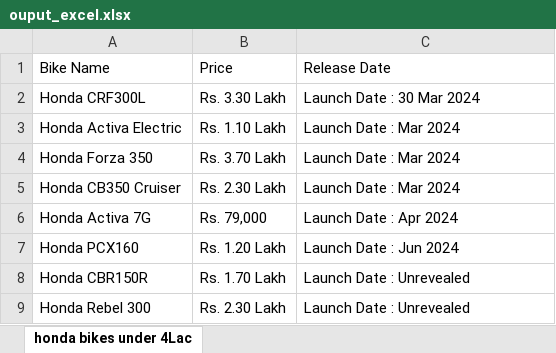
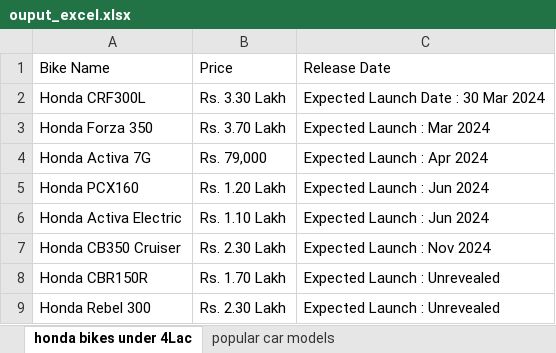
Before and after one commit to team-of-4/Hackathon-Zigwheels-Project, an Excel workbook: ouput_excel.xlsx, sheet honda bikes under 4Lac, drawn as a sheet; values as stored, in another font and other column widths than the file's, no borders; removed rows and columns are numbered as before the commit, all else as after; the diff names each change by its address in the sheet, - before the commit and + after, or states it on an @@ line.

```diff
--- a/ouput_excel.xlsx (sheet honda bikes under 4Lac)
+++ b/ouput_excel.xlsx (sheet honda bikes under 4Lac)
+sheet tab: popular car models
-C2: Launch Date : 30 Mar 2024
+C2: Expected Launch Date : 30 Mar 2024
-row 3: Honda Activa Electric | Rs. 1.10 Lakh | Launch Date : Mar 2024
-C3: Launch Date : Mar 2024
+C3: Expected Launch : Mar 2024
-row 5: Honda CB350 Cruiser | Rs. 2.30 Lakh | Launch Date : Mar 2024
-C4: Launch Date : Apr 2024
+C4: Expected Launch : Apr 2024
-C5: Launch Date : Jun 2024
+C5: Expected Launch : Jun 2024
+row 6: Honda Activa Electric | Rs. 1.10 Lakh | Expected Launch : Jun 2024
+row 7: Honda CB350 Cruiser | Rs. 2.30 Lakh | Expected Launch : Nov 2024
-C8:C9: Launch Date : Unrevealed
+C8:C9: Expected Launch : Unrevealed
```
Also changed, not shown: 7 other files.
